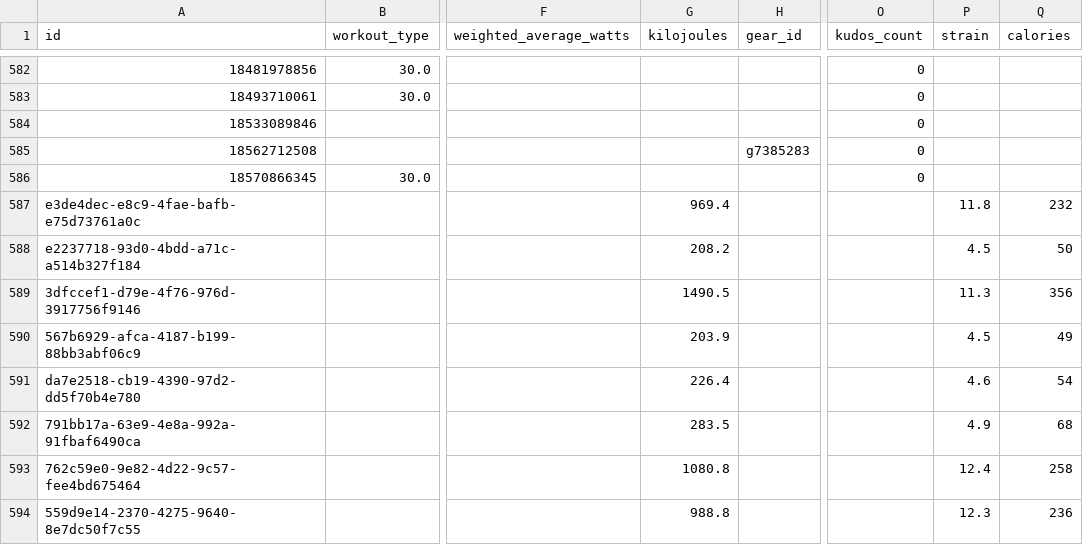
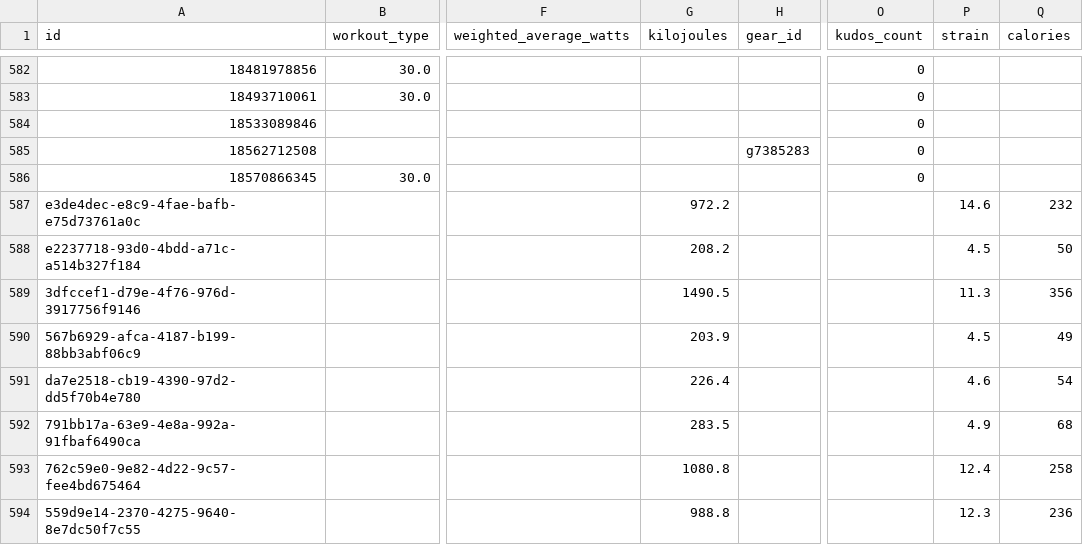
Before and after one commit to adbrigs/strava-training-dashboard, a CSV file: web/public/data/activity_supplement.csv, drawn as a sheet; only a part is shown, gaps mark what is left out; the diff names each change by its address in the sheet, - before the commit and + after, or states it on an @@ line.

```diff
--- a/web/public/data/activity_supplement.csv
+++ b/web/public/data/activity_supplement.csv
-G587 (kilojoules): 969.4
+G587 (kilojoules): 972.2
-P587 (strain): 11.8
+P587 (strain): 14.6
```
Also changed, not shown: 2 other files.
